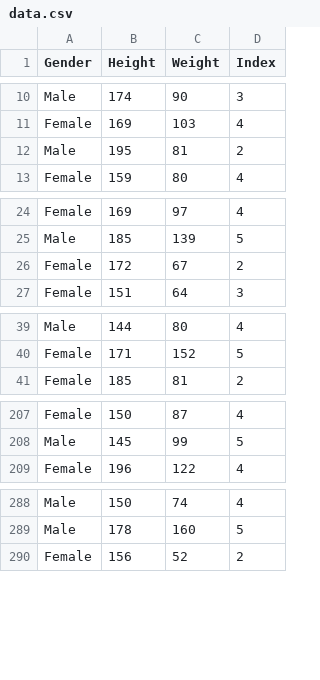
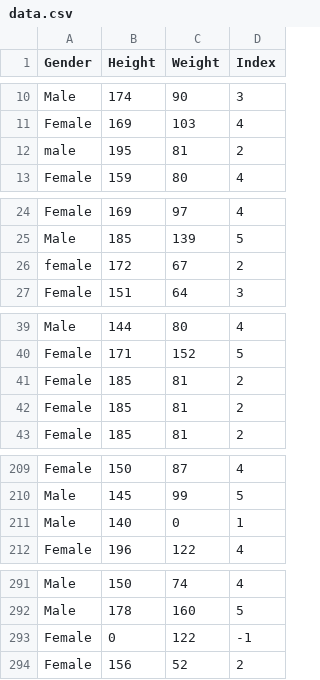
Before and after one commit to gbhgit/tests, a CSV file: machine-learning-test/data.csv, drawn as a sheet; only a part is shown, gaps mark what is left out.

Commit message:
Update data.csv

```diff
--- a/machine-learning-test/data.csv
+++ b/machine-learning-test/data.csv
@@ -11,3 +11,3 @@ Male,174,90,3
 Female,169,103,4
-Male,195,81,2
+male,195,81,2
 Female,159,80,4
@@ -25,3 +25,3 @@ Female,169,97,4
 Male,185,139,5
-Female,172,67,2
+female,172,67,2
 Female,151,64,3
@@ -40,2 +40,4 @@ Male,144,80,4
 Female,171,152,5
+Female,185,81,2
+Female,185,81,2
 Female,185,81,2
@@ -208,2 +210,3 @@ Female,150,87,4
 Male,145,99,5
+Male,140,0,1
 Female,196,122,4
@@ -289,2 +292,3 @@ Male,150,74,4
 Male,178,160,5
+Female,0,122,-1
 Female,156,52,2
```
